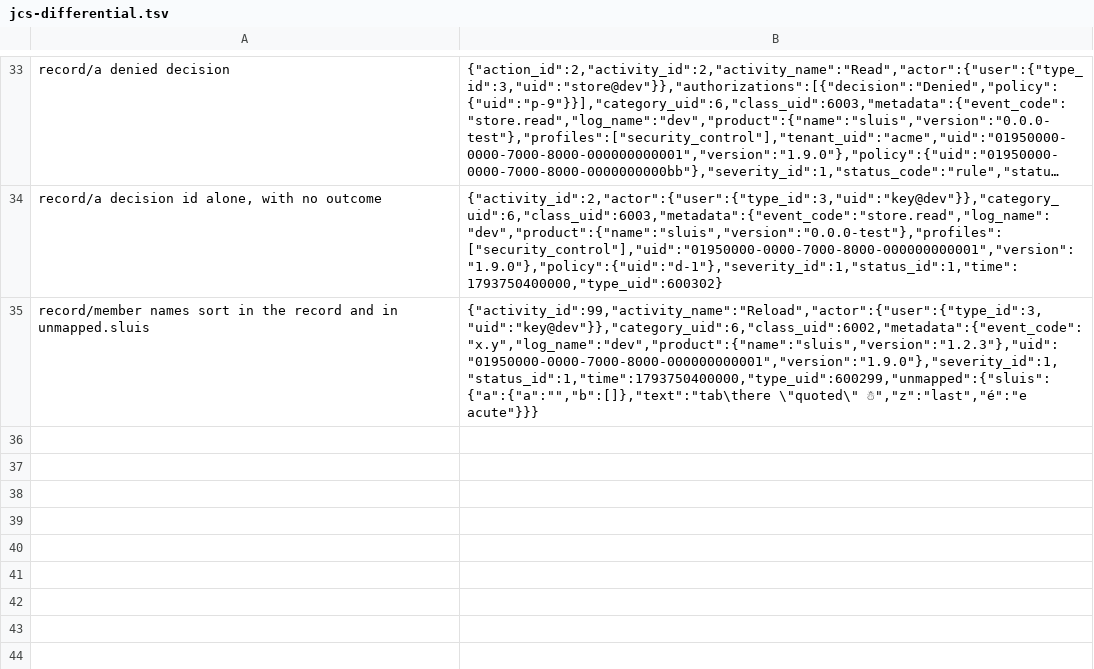
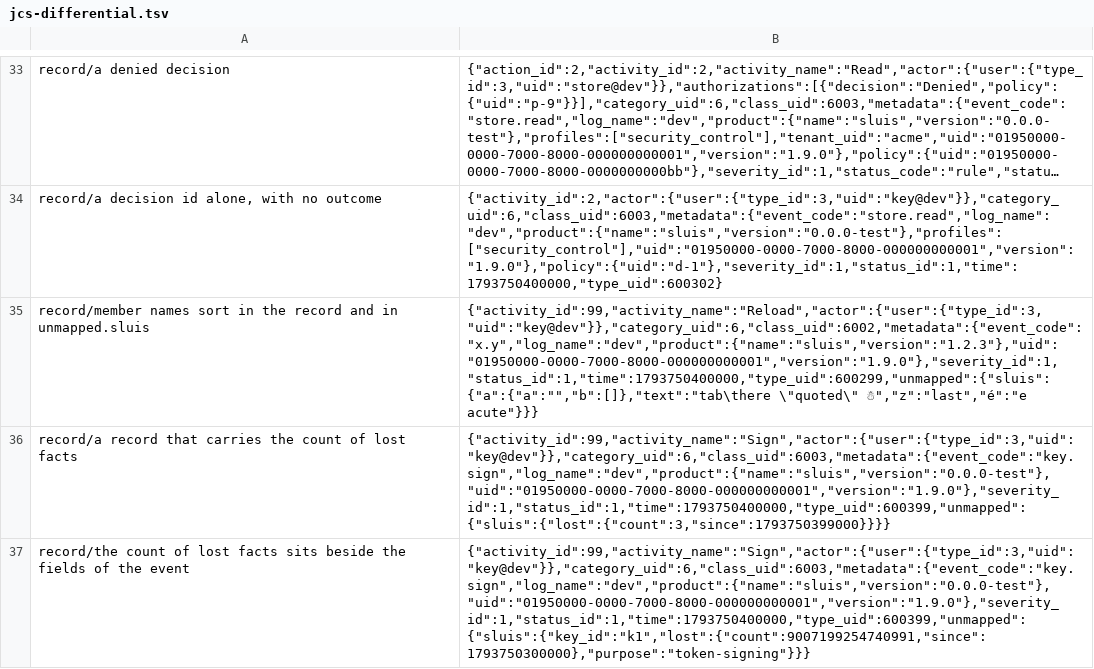
Before and after one commit to truvity/access-roster, a TSV file: kits/conformance/audit/jcs-differential.tsv, drawn as a sheet; only a part is shown, gaps mark what is left out; long unchanged cells end in ….

```diff
--- a/kits/conformance/audit/jcs-differential.tsv
+++ b/kits/conformance/audit/jcs-differential.tsv
@@ -35 +35,3 @@ record/a decision id alone, with no outcome	{"activity_id":2,"actor":{"user":{"t
 record/member names sort in the record and in unmapped.sluis	{"activity_id":99,"activity_name":"Reload","actor":{"user":{"type_id":3,"uid":"key@dev"}},"category_uid":6,"class_uid":6002,"metadata":{"event_code":"x.y","log_name":"dev","product":{"name":"sluis","version":"1.2.3"},"uid":"01950000-0000-7000-8000-000000000001","version":"1.9.0"},"severity_id":1,"status_id":1,"time":1793750400000,"type_uid":600299,"unmapped":{"sluis":{"a":{"a":"","b":[]},"text":"tab\there \"quoted\" ☃","z":"last","é":"e acute"}}}
+record/a record that carries the count of lost facts	{"activity_id":99,"activity_name":"Sign","actor":{"user":{"type_id":3,"uid":"key@dev"}},"category_uid":6,"class_uid":6003,"metadata":{"event_code":"key.sign","log_name":"dev","product":{"name":"sluis","version":"0.0.0-test"},"uid":"01950000-0000-7000-8000-000000000001","version":"1.9.0"},"severity_id":1,"status_id":1,"time":1793750400000,"type_uid":600399,"unmapped":{"sluis":{"lost":{"count":3,"since":1793750399000}}}}
+record/the count of lost facts sits beside the fields of the event	{"activity_id":99,"activity_name":"Sign","actor":{"user":{"type_id":3,"uid":"key@dev"}},"category_uid":6,"class_uid":6003,"metadata":{"event_code":"key.sign","log_name":"dev","product":{"name":"sluis","version":"0.0.0-test"},"uid":"01950000-0000-7000-8000-000000000001","version":"1.9.0"},"severity_id":1,"status_id":1,"time":1793750400000,"type_uid":600399,"unmapped":{"sluis":{"key_id":"k1","lost":{"count":9007199254740991,"since":1793750300000},"purpose":"token-signing"}}}
```
Also changed, not shown: 26 other files.
